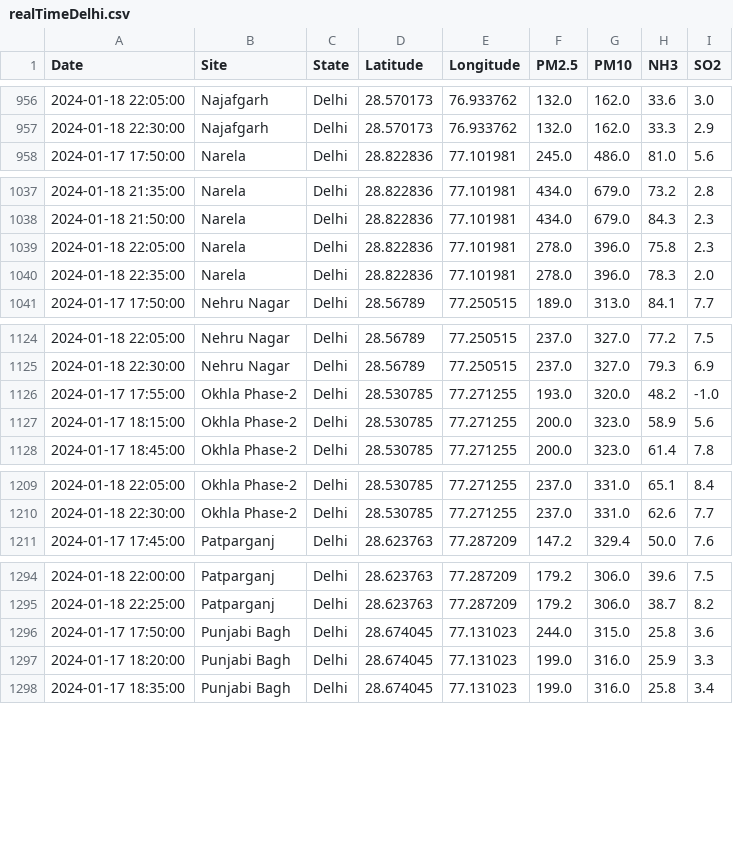
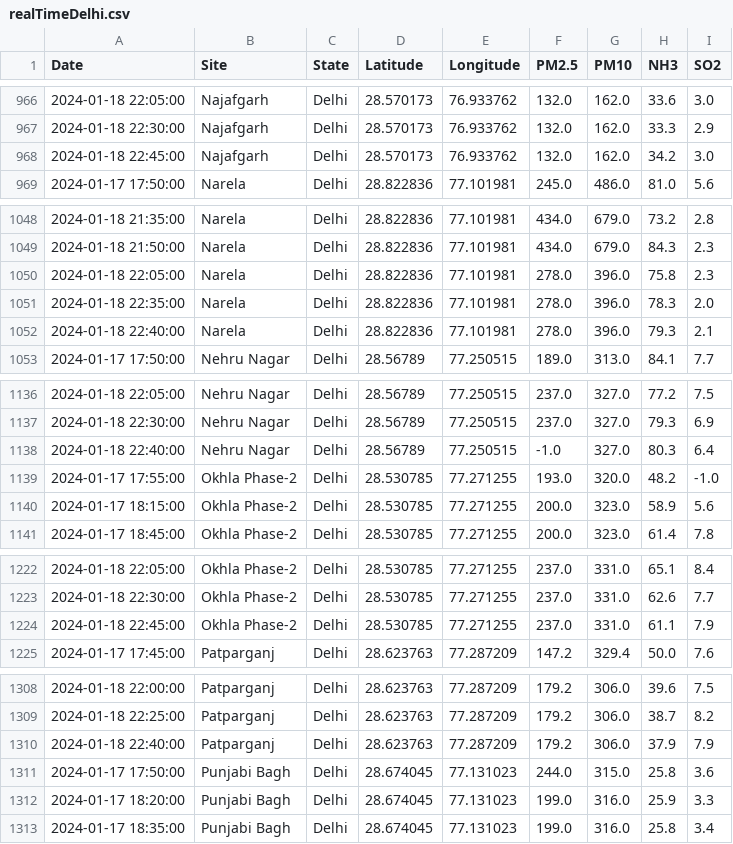
Before and after one commit to waitasecant/Air-Pollution-Dashboard, a CSV file: myApp/data/realTimeDelhi.csv, drawn as a sheet; only a part is shown, gaps mark what is left out; the diff covers the shown part only; the diff names each change by its address in the sheet, - before the commit and + after, or states it on an @@ line.

```diff
--- a/myApp/data/realTimeDelhi.csv
+++ b/myApp/data/realTimeDelhi.csv
+row 968: 2024-01-18 22:45:00 | Najafgarh | Delhi | 28.570173 | 76.933762 | 132.0 | 162.0 | 34.2 | 3.0
+row 1052: 2024-01-18 22:40:00 | Narela | Delhi | 28.822836 | 77.101981 | 278.0 | 396.0 | 79.3 | 2.1
+row 1138: 2024-01-18 22:40:00 | Nehru Nagar | Delhi | 28.56789 | 77.250515 | -1.0 | 327.0 | 80.3 | 6.4
+row 1224: 2024-01-18 22:45:00 | Okhla Phase-2 | Delhi | 28.530785 | 77.271255 | 237.0 | 331.0 | 61.1 | 7.9
+row 1310: 2024-01-18 22:40:00 | Patparganj | Delhi | 28.623763 | 77.287209 | 179.2 | 306.0 | 37.9 | 7.9
```
Also changed, not shown: 17 added rows elsewhere in this file.
